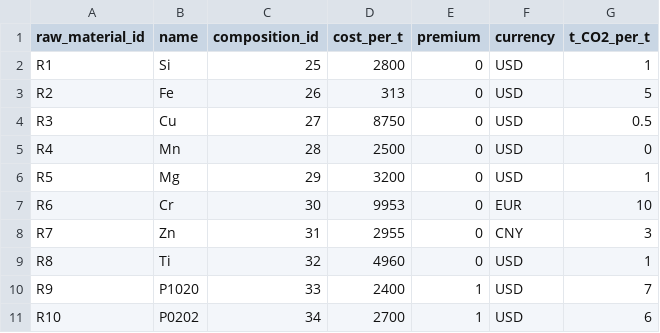
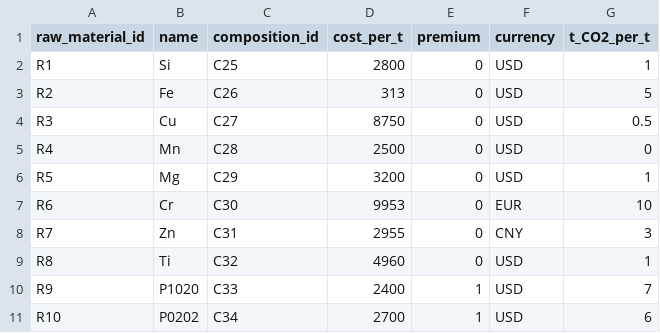
Before and after one commit to bavrillon/PI-Recylage_Al, a CSV file: data/db_buiding/tables_csv/raw_material.csv, drawn as a sheet.

```diff
--- a/data/db_buiding/tables_csv/raw_material.csv
+++ b/data/db_buiding/tables_csv/raw_material.csv
@@ -1,11 +1,11 @@
 raw_material_id;name;composition_id;cost_per_t;premium;currency;t_CO2_per_t
-R1;Si;25;2800;0;USD;1
-R2;Fe;26;313;0;USD;5
-R3;Cu ;27;8750;0;USD;0.5
-R4;Mn ;28;2500;0;USD;0
-R5;Mg ;29;3200;0;USD;1
-R6;Cr ;30;9953;0;EUR;10
-R7;Zn ;31;2955;0;CNY;3
-R8;Ti ;32;4960;0;USD;1
-R9;P1020;33;2400;1;USD;7
-R10;P0202;34;2700;1;USD;6
+R1;Si;C25;2800;0;USD;1
+R2;Fe;C26;313;0;USD;5
+R3;Cu ;C27;8750;0;USD;0.5
+R4;Mn ;C28;2500;0;USD;0
+R5;Mg ;C29;3200;0;USD;1
+R6;Cr ;C30;9953;0;EUR;10
+R7;Zn ;C31;2955;0;CNY;3
+R8;Ti ;C32;4960;0;USD;1
+R9;P1020;C33;2400;1;USD;7
+R10;P0202;C34;2700;1;USD;6
```
Also changed, not shown: data/db_buiding/tables_csv/alloy.csv, 2 other files.
